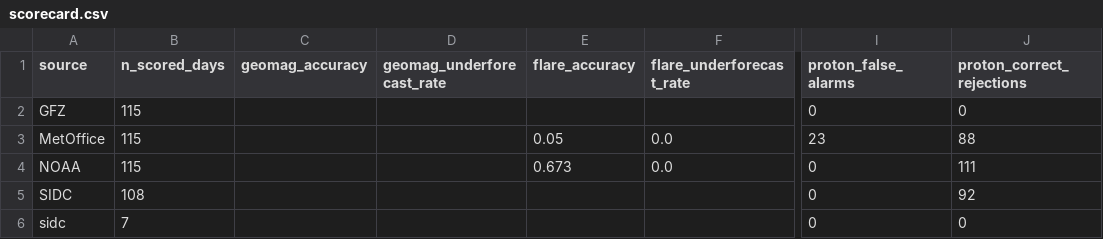
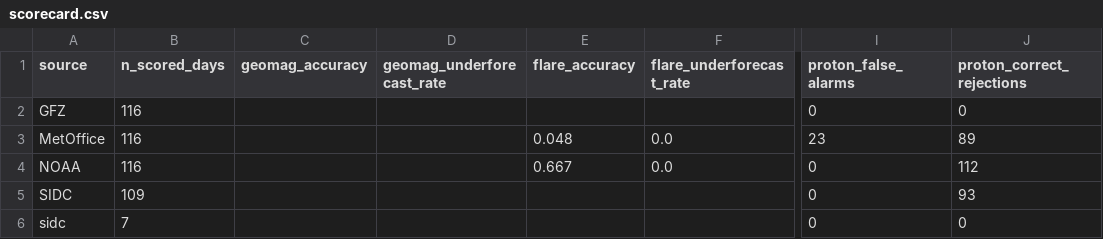
Before and after one commit to MetopRBr/space-weather-verify, a CSV file: data/scorecard.csv, drawn as a sheet; only a part is shown, gaps mark what is left out; the diff names each change by its address in the sheet, - before the commit and + after, or states it on an @@ line.

```diff
--- a/data/scorecard.csv
+++ b/data/scorecard.csv
-B2:B4 (n_scored_days): 115
+B2:B4 (n_scored_days): 116
-E3 (flare_accuracy): 0.05
+E3 (flare_accuracy): 0.048
-J3 (proton_correct_rejections): 88
+J3 (proton_correct_rejections): 89
-E4 (flare_accuracy): 0.673
+E4 (flare_accuracy): 0.667
-J4 (proton_correct_rejections): 111
+J4 (proton_correct_rejections): 112
-B5 (n_scored_days): 108
+B5 (n_scored_days): 109
-J5 (proton_correct_rejections): 92
+J5 (proton_correct_rejections): 93
```
Also changed, not shown: data/forecasts.csv, data/observed.csv.
